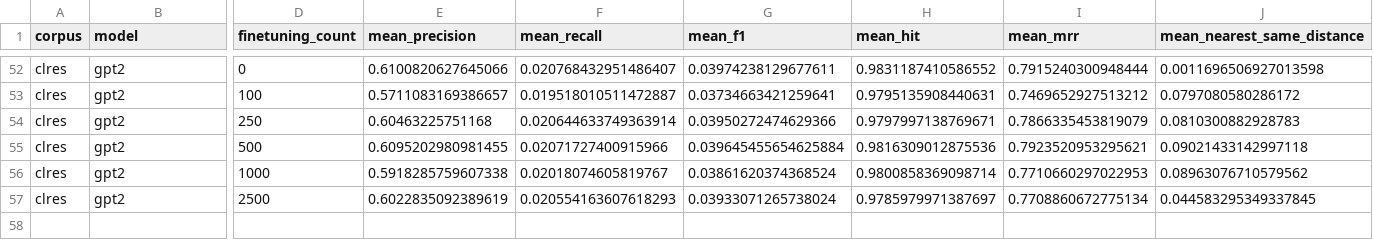
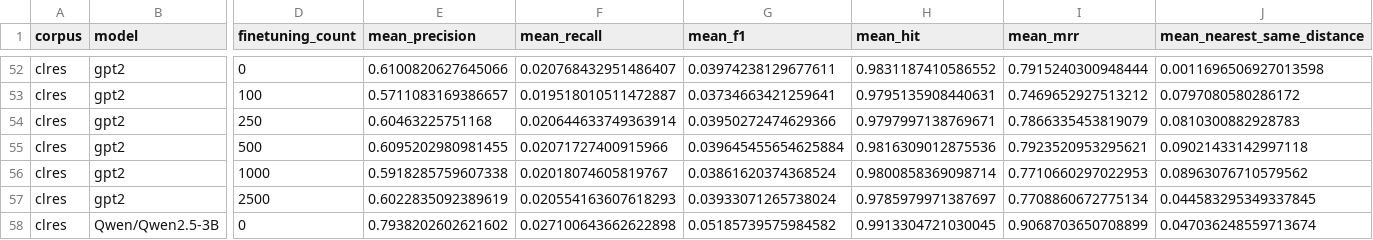
Before and after one commit to HamzaAzzouzi/bert-has-uncommon-sense, a TSV file: MVA/high_freq_all_rarity_extended_results.tsv, drawn as a sheet; only a part is shown, gaps mark what is left out; rows hold the shown columns only; the diff names each change by its address in the sheet, - before the commit and + after, or states it on an @@ line.

```diff
--- a/MVA/high_freq_all_rarity_extended_results.tsv
+++ b/MVA/high_freq_all_rarity_extended_results.tsv
+row 58: clres | Qwen/Qwen2.5-3B | 0 | 0.7938202602621602 | 0.027100643662622898 | 0.05185739575984582 | 0.9913304721030045 | 0.9068703650708899 | 0.047036248559713674
```
Also changed, not shown: MVA/high_freq_all_rarity_results.tsv, MVA/high_freq_low_rarity_extended_results.tsv, 5 other files.
